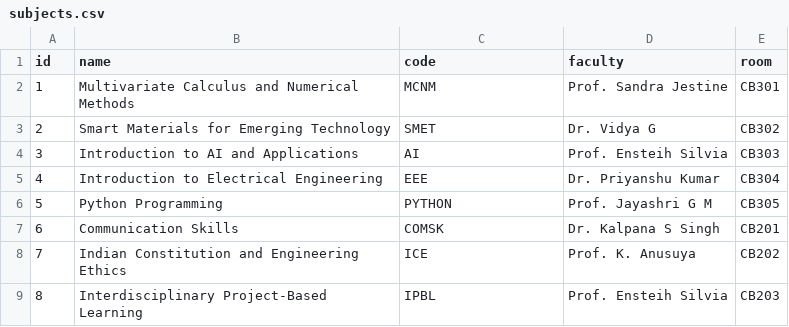
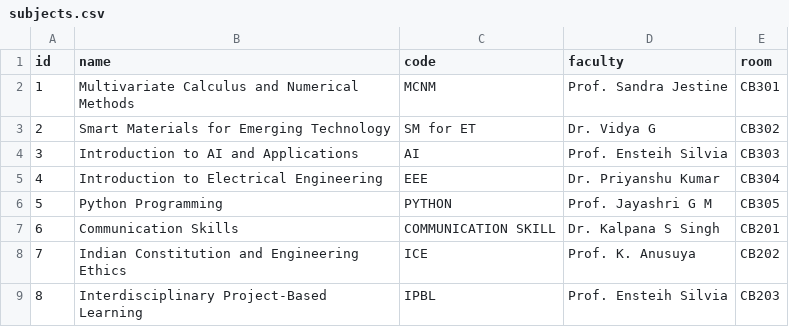
Before and after one commit to ayush25-droid/PredictED, a CSV file: backend/data/subjects.csv, drawn as a sheet.

```diff
--- a/backend/data/subjects.csv
+++ b/backend/data/subjects.csv
@@ -2,3 +2,3 @@ id,name,code,faculty,room
 1,Multivariate Calculus and Numerical Methods,MCNM,Prof. Sandra Jestine,CB301
-2,Smart Materials for Emerging Technology,SMET,Dr. Vidya G,CB302
+2,Smart Materials for Emerging Technology,SM for ET,Dr. Vidya G,CB302
 3,Introduction to AI and Applications,AI,Prof. Ensteih Silvia,CB303
@@ -6,3 +6,3 @@ id,name,code,faculty,room
 5,Python Programming,PYTHON,Prof. Jayashri G M,CB305
-6,Communication Skills,COMSK,Dr. Kalpana S Singh,CB201
+6,Communication Skills,COMMUNICATION SKILL,Dr. Kalpana S Singh,CB201
 7,Indian Constitution and Engineering Ethics,ICE,Prof. K. Anusuya,CB202
```
Also changed, not shown: backend/data/assignments.csv, backend/data/notifications.csv, 20 other files.
